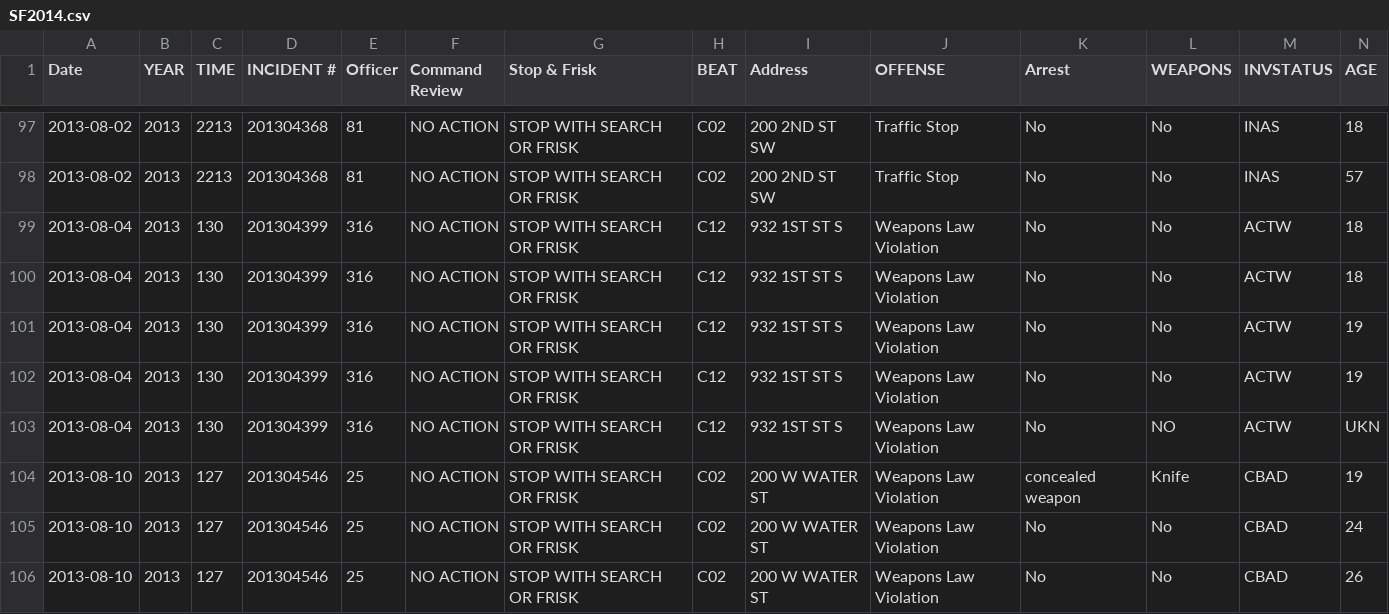
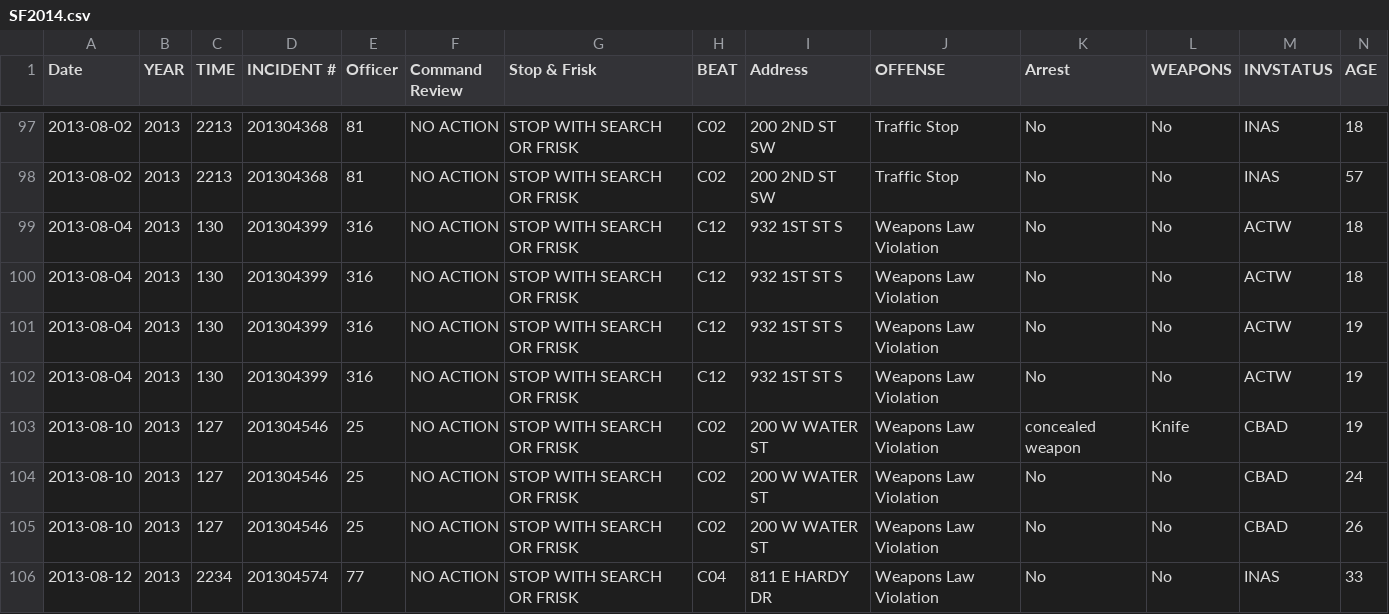
Before and after one commit to virginiaequitycenter/cvilleequity_stopandfrisk, a CSV file: data/finaldata/SF2014.csv, drawn as a sheet; only a part is shown, gaps mark what is left out; the shorter side is filled out with more unchanged rows; rows hold the shown columns only; the diff names each change by its address in the sheet, - before the commit and + after, or states it on an @@ line.

```diff
--- a/data/finaldata/SF2014.csv
+++ b/data/finaldata/SF2014.csv
-row 103: 2013-08-04 | 2013 | 130 | 201304399 | 316 | NO ACTION | STOP WITH SEARCH OR FRISK | C12 | 932 1ST ST S | Weapons Law Violation | No | NO | ACTW | UKN
```
Also changed, not shown: data/finaldata/SF2016.csv, data/finaldata/SF2017.csv, 4 other files.
